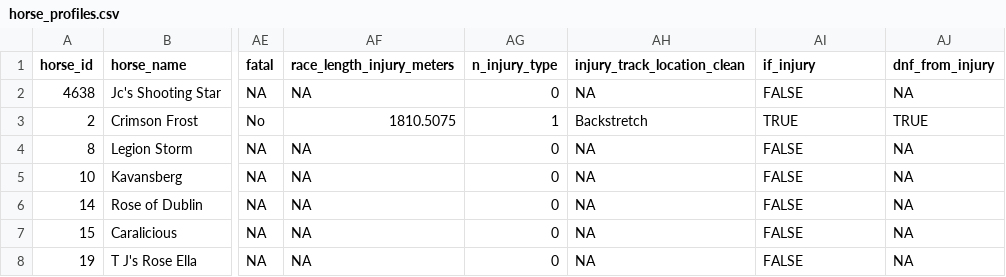
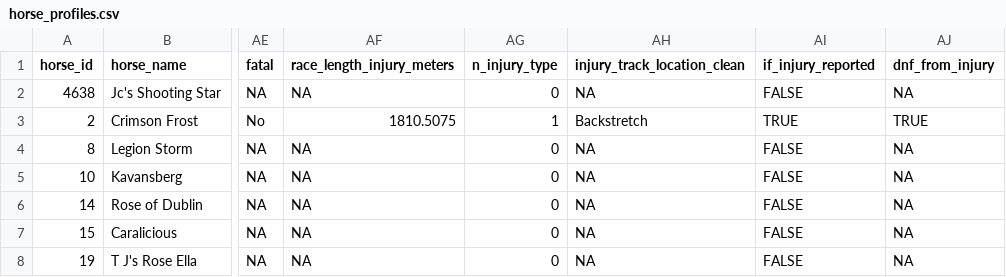
Before and after one commit to jdpipping/horsies, a CSV file: outputted-csvs/horse_profiles.csv, drawn as a sheet; only a part is shown, gaps mark what is left out; the diff names each change by its address in the sheet, - before the commit and + after, or states it on an @@ line.

Commit message:
more data viz work

```diff
--- a/outputted-csvs/horse_profiles.csv
+++ b/outputted-csvs/horse_profiles.csv
-AI1: if_injury
+AI1: if_injury_reported
```
Also changed, not shown: 2 other files.
